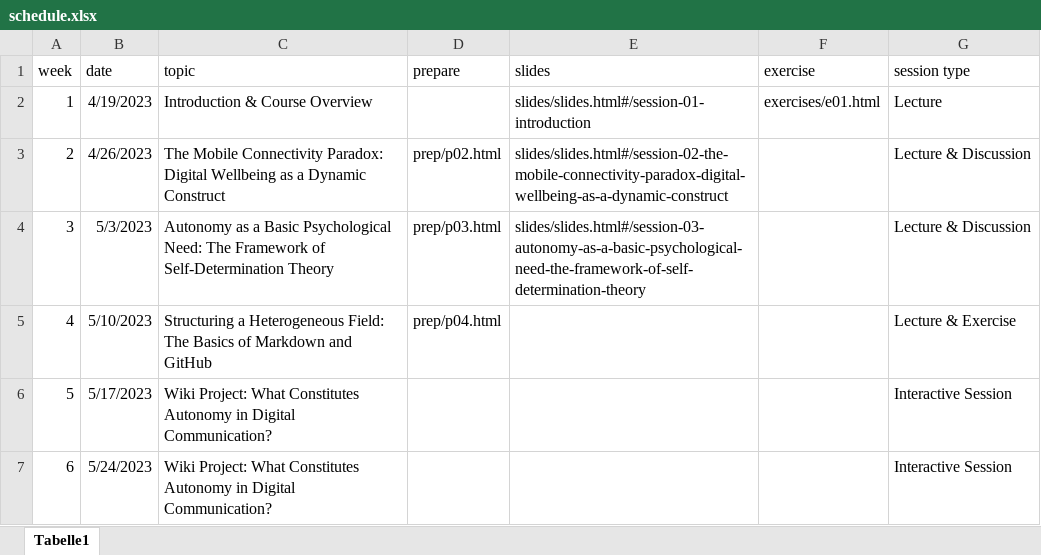
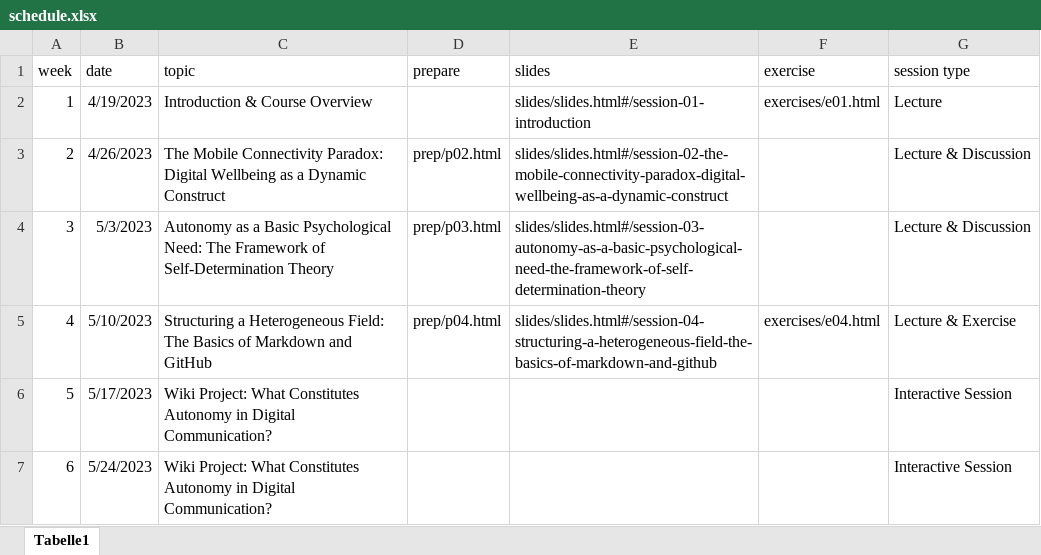
Before and after one commit to mtrabold/23-1-nmok, an Excel workbook: schedule.xlsx, sheet Tabelle1, drawn as a sheet; only a part is shown; values as stored, in another font and other column widths than the file's, no borders; the diff names each change by its address in the sheet, - before the commit and + after, or states it on an @@ line.

Commit message:
add files for session 04

```diff
--- a/schedule.xlsx (sheet Tabelle1)
+++ b/schedule.xlsx (sheet Tabelle1)
-E5 (slides): (empty)
+E5 (slides): slides/slides.html#/session-04-structuring-a-heterogeneous-field-the-basics-of-markdown-and-github
-F5 (exercise): (empty)
+F5 (exercise): exercises/e04.html
```
Also changed, not shown: 12 other files.
